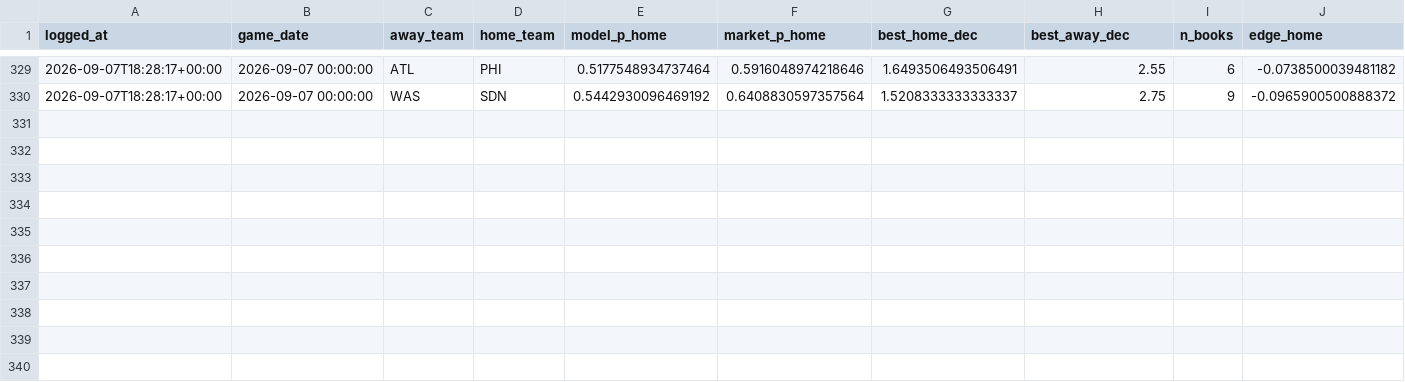
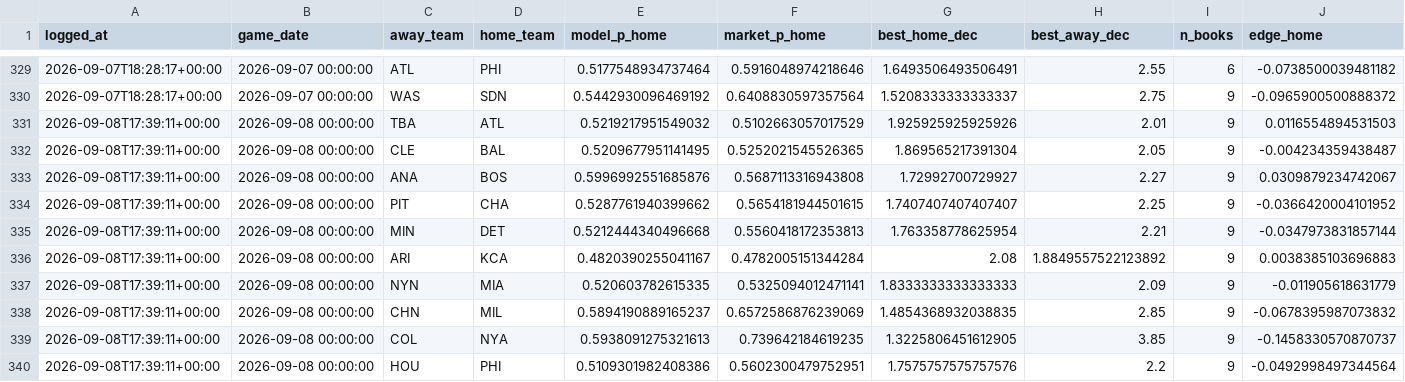
Before and after one commit to ivan-marjanovic/mlb-forecasting, a CSV file: live_predictions.csv, drawn as a sheet; only a part is shown, gaps mark what is left out; rows hold the shown columns only; the diff names each change by its address in the sheet, - before the commit and + after, or states it on an @@ line.

```diff
--- a/live_predictions.csv
+++ b/live_predictions.csv
+row 331: 2026-09-08T17:39:11+00:00 | 2026-09-08 00:00:00 | TBA | ATL | 0.5219217951549032 | 0.5102663057017529 | 1.925925925925926 | 2.01 | 9 | 0.0116554894531503
+row 332: 2026-09-08T17:39:11+00:00 | 2026-09-08 00:00:00 | CLE | BAL | 0.5209677951141495 | 0.5252021545526365 | 1.869565217391304 | 2.05 | 9 | -0.004234359438487
+row 333: 2026-09-08T17:39:11+00:00 | 2026-09-08 00:00:00 | ANA | BOS | 0.5996992551685876 | 0.5687113316943808 | 1.72992700729927 | 2.27 | 9 | 0.0309879234742067
+row 334: 2026-09-08T17:39:11+00:00 | 2026-09-08 00:00:00 | PIT | CHA | 0.5287761940399662 | 0.5654181944501615 | 1.7407407407407407 | 2.25 | 9 | -0.0366420004101952
+row 335: 2026-09-08T17:39:11+00:00 | 2026-09-08 00:00:00 | MIN | DET | 0.5212444340496668 | 0.5560418172353813 | 1.763358778625954 | 2.21 | 9 | -0.0347973831857144
+row 336: 2026-09-08T17:39:11+00:00 | 2026-09-08 00:00:00 | ARI | KCA | 0.4820390255041167 | 0.4782005151344284 | 2.08 | 1.8849557522123892 | 9 | 0.0038385103696883
+row 337: 2026-09-08T17:39:11+00:00 | 2026-09-08 00:00:00 | NYN | MIA | 0.520603782615335 | 0.5325094012471141 | 1.8333333333333333 | 2.09 | 9 | -0.011905618631779
+row 338: 2026-09-08T17:39:11+00:00 | 2026-09-08 00:00:00 | CHN | MIL | 0.5894190889165237 | 0.6572586876239069 | 1.4854368932038835 | 2.85 | 9 | -0.0678395987073832
+row 339: 2026-09-08T17:39:11+00:00 | 2026-09-08 00:00:00 | COL | NYA | 0.5938091275321613 | 0.739642184619235 | 1.3225806451612905 | 3.85 | 9 | -0.1458330570870737
+row 340: 2026-09-08T17:39:11+00:00 | 2026-09-08 00:00:00 | HOU | PHI | 0.5109301982408386 | 0.5602300479752951 | 1.7575757575757576 | 2.2 | 9 | -0.0492998497344564
```
